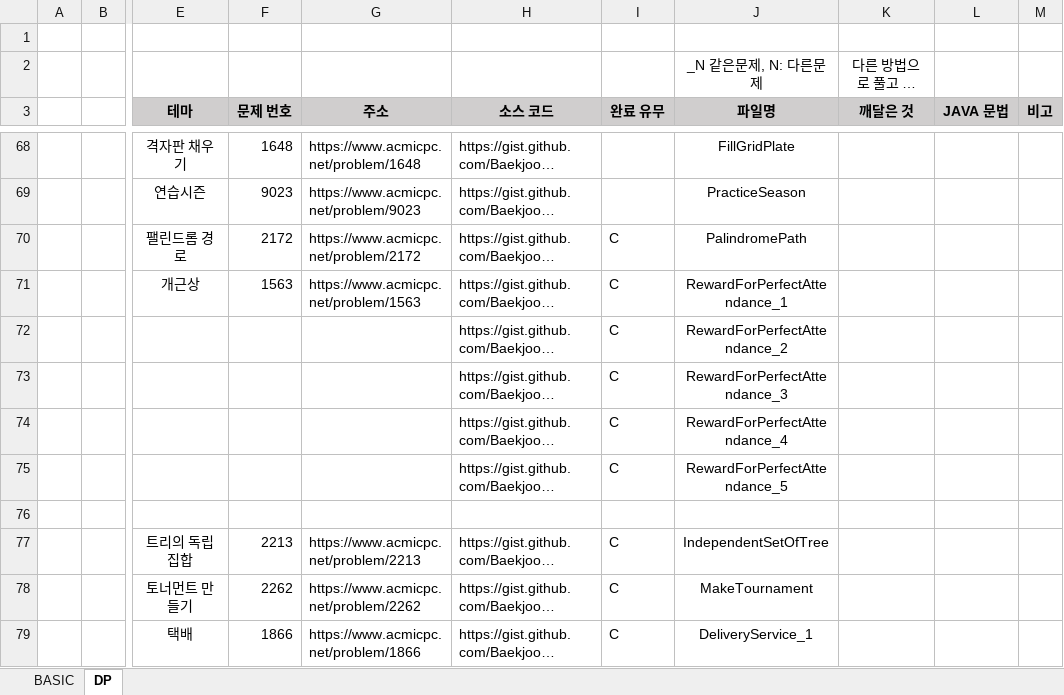
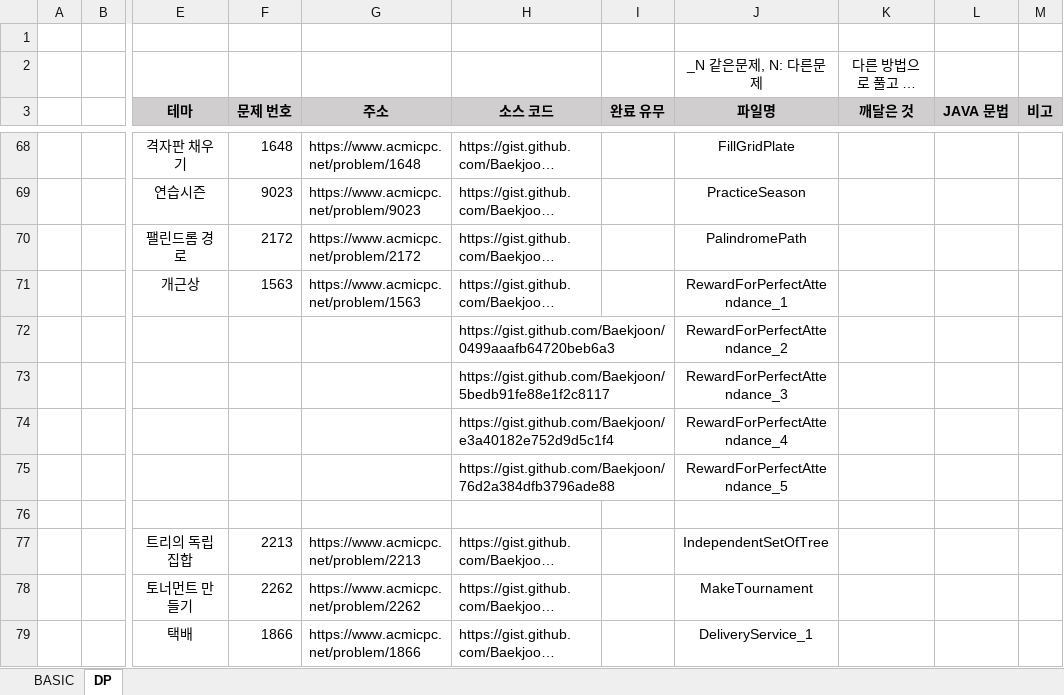
Before and after one commit to SeongJinSong/Algorithm, an Excel workbook: doc/알고리즘 문제 목록.xlsx, sheet DP, drawn as a sheet; only a part is shown, gaps mark what is left out; long unchanged cells end in …; values as stored, in another font and other column widths than the file's, no borders; the diff covers the shown part only; the diff names each change by its address in the sheet, - before the commit and + after, or states it on an @@ line.

Commit message:
[DP][sol4]excel
Signed-off-by: admin <admin@DESKTOP-0K8LBFF>

```diff
--- a/doc/알고리즘 문제 목록.xlsx (sheet DP)
+++ b/doc/알고리즘 문제 목록.xlsx (sheet DP)
-I70:I75 (완료 유무): C
+I70:I75 (완료 유무): (empty)
-I77:I79 (완료 유무): C
+I77:I79 (완료 유무): (empty)
```
Also changed, not shown: 1 added row, 1 removed row and 6 edited cells elsewhere in this sheet.
